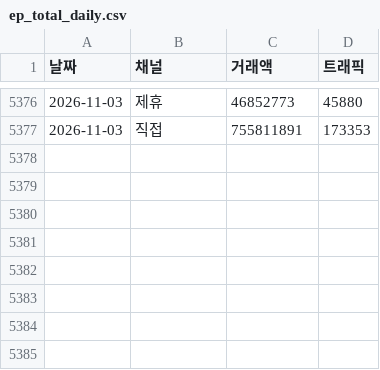
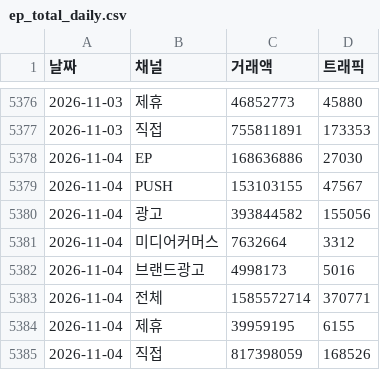
Before and after one commit to yaneee-ui/EP_dashboard, a CSV file: ep_total_daily.csv, drawn as a sheet; only a part is shown, gaps mark what is left out.

```diff
--- a/ep_total_daily.csv
+++ b/ep_total_daily.csv
@@ -5377 +5377,9 @@
 2026-11-03,직접,755811891,173353
+2026-11-04,EP,168636886,27030
+2026-11-04,PUSH,153103155,47567
+2026-11-04,광고,393844582,155056
+2026-11-04,미디어커머스,7632664,3312
+2026-11-04,브랜드광고,4998173,5016
+2026-11-04,전체,1585572714,370771
+2026-11-04,제휴,39959195,6155
+2026-11-04,직접,817398059,168526
```
Also changed, not shown: ep_luxury_channel.csv, ep_traffic.csv, 4 other files.
